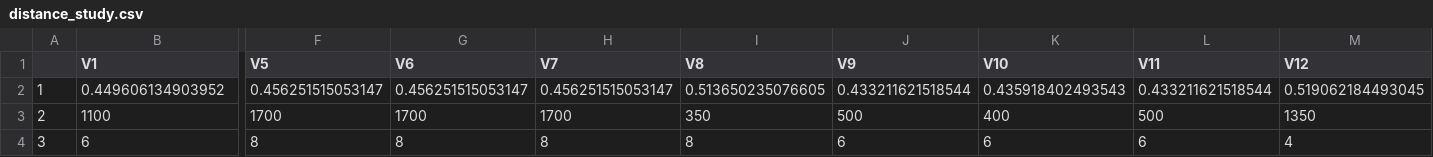
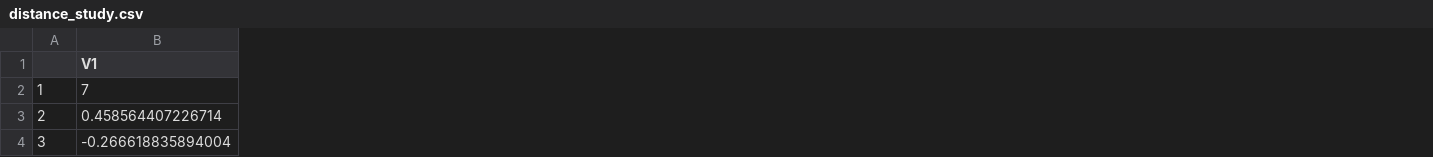
Before and after one commit to eso28599/resNMTF_paper, a CSV file: RealData/3sources/distance_study.csv, drawn as a sheet; only a part is shown, gaps mark what is left out; the diff covers the shown part only; the diff names each change by its address in the sheet, - before the commit and + after, or states it on an @@ line.

```diff
--- a/RealData/3sources/distance_study.csv
+++ b/RealData/3sources/distance_study.csv
-column F (V5), rows 2-4: 0.456251515053147 | 1700 | 8
-column G (V6), rows 2-4: 0.456251515053147 | 1700 | 8
-column H (V7), rows 2-4: 0.456251515053147 | 1700 | 8
-column I (V8), rows 2-4: 0.513650235076605 | 350 | 8
-column J (V9), rows 2-4: 0.433211621518544 | 500 | 6
-column K (V10), rows 2-4: 0.435918402493543 | 400 | 6
-column L (V11), rows 2-4: 0.433211621518544 | 500 | 6
-column M (V12), rows 2-4: 0.519062184493045 | 1350 | 4
-B2 (V1): 0.449606134903952
+B2 (V1): 7
-B3 (V1): 1100
+B3 (V1): 0.458564407226714
-B4 (V1): 6
+B4 (V1): -0.266618835894004
```
Also changed, not shown: 9 edited cells elsewhere in this file, 15 other files.
